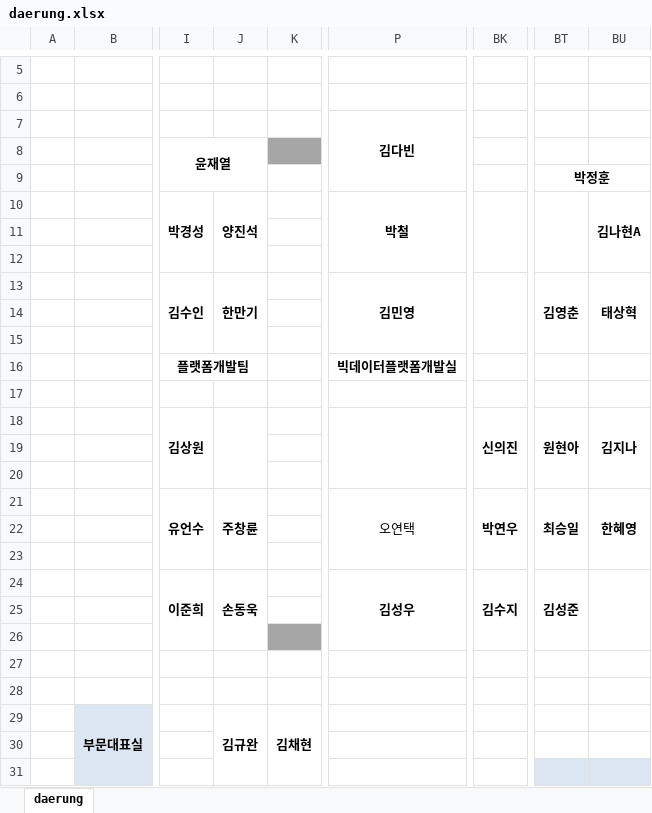
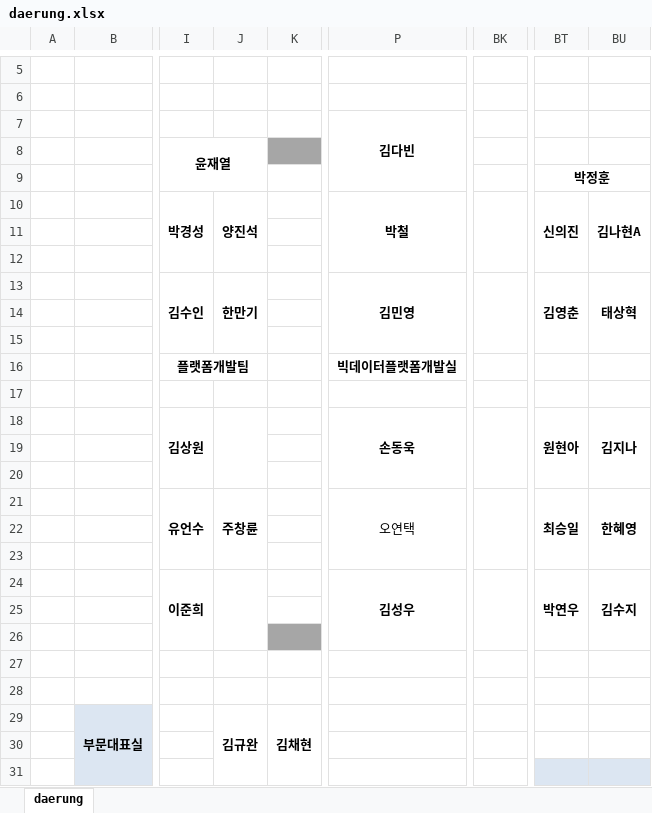
Before and after one commit to Cowave-Office/office-map, an Excel workbook: daerung.xlsx, sheet daerung, drawn as a sheet; only a part is shown, gaps mark what is left out; values as stored, in another font and other column widths than the file's, no borders; the diff names each change by its address in the sheet, - before the commit and + after, or states it on an @@ line.

Commit message:
Add files via upload

```diff
--- a/daerung.xlsx (sheet daerung)
+++ b/daerung.xlsx (sheet daerung)
-BT10: (empty)
+BT10: 신의진
-P18 (김다빈): (empty)
+P18 (김다빈): 손동욱
-BK18: 신의진
+BK18: (empty)
-BK21: 박연우
+BK21: (empty)
-J24: 손동욱
+J24: (empty)
-BK24: 김수지
+BK24: (empty)
-BT24: 김성준
+BT24: 박연우
-BU24: (empty)
+BU24: 김수지
```
